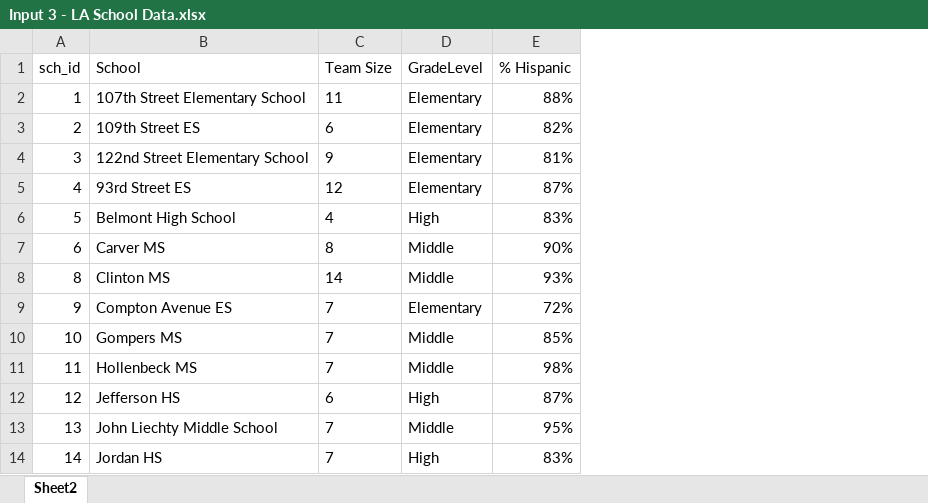
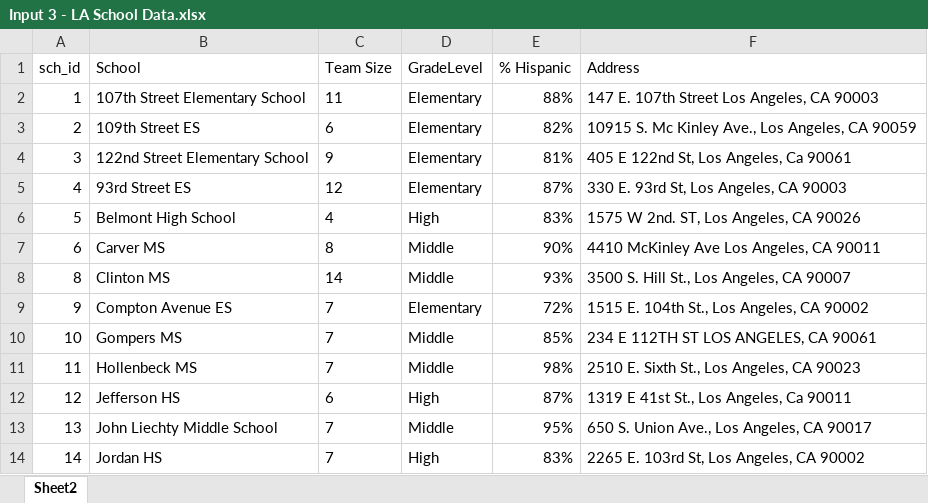
Before and after one commit to chrisluedtke/ACM-School-Placement, an Excel workbook: Input 3 - LA School Data.xlsx, sheet Sheet2, drawn as a sheet; only a part is shown; values as stored, in another font and other column widths than the file's, no borders; table styles not drawn; the diff names each change by its address in the sheet, - before the commit and + after, or states it on an @@ line.

```diff
--- a/Input 3 - LA School Data.xlsx (sheet Sheet2)
+++ b/Input 3 - LA School Data.xlsx (sheet Sheet2)
+column F (Address), rows 2-14: 147 E. 107th Street Los Angeles, CA 90003 | 10915 S. Mc Kinley Ave., Los Angeles, CA 90059 | 405 E 122nd St, Los Angeles, Ca 90061 | 330 E. 93rd St, Los Angeles, CA 90003 | 1575 W 2nd. ST, Los Angeles, CA 90026 | 4410 McKinley Ave Los Angeles, CA 90011 | 3500 S. Hill St., Los Angeles, CA 90007 | 1515 E. 104th St., Los Angeles, CA 90002 | 234 E 112TH ST LOS ANGELES, CA 90061 | 2510 E. Sixth St., Los Angeles, CA 90023 | 1319 E 41st St., Los Angeles, Ca 90011 | 650 S. Union Ave., Los Angeles, CA 90017 | 2265 E. 103rd St, Los Angeles, CA 90002
```
Also changed, not shown: Input 1 - LA ACM Data.xlsx, 5 other files.
